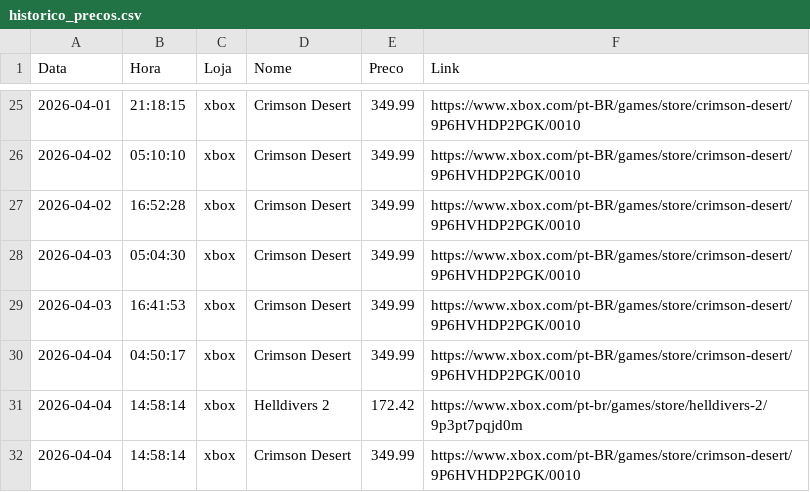
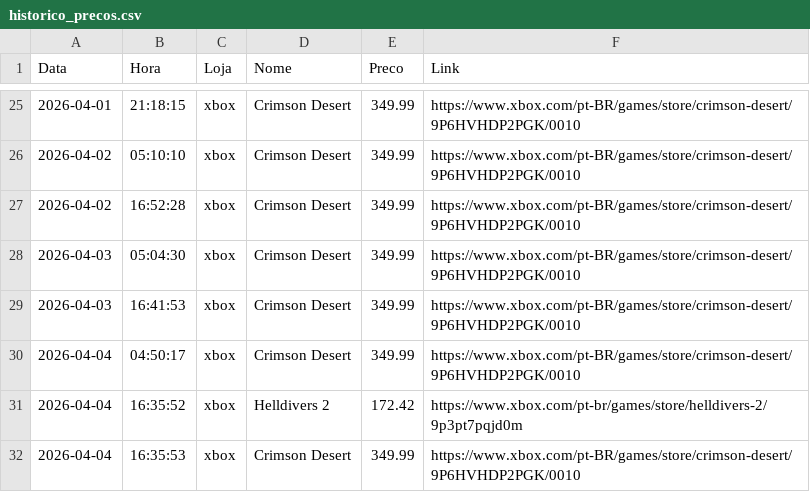
Before and after one commit to RicardViana/automacao-precos, a CSV file: dados/historico_precos.csv, drawn as a sheet; only a part is shown, gaps mark what is left out.

```diff
--- a/dados/historico_precos.csv
+++ b/dados/historico_precos.csv
@@ -30,3 +30,3 @@ Data,Hora,Loja,Nome,Preco,Link
 2026-04-04,04:50:17,xbox,Crimson Desert,349.99,https://www.xbox.com/pt-BR/games/store/crimson-desert/9P6HVHDP2PGK/0010
-2026-04-04,14:58:14,xbox,Helldivers 2,172.42,https://www.xbox.com/pt-br/games/store/helldivers-2/9p3pt7pqjd0m
-2026-04-04,14:58:14,xbox,Crimson Desert,349.99,https://www.xbox.com/pt-BR/games/store/crimson-desert/9P6HVHDP2PGK/0010
+2026-04-04,16:35:52,xbox,Helldivers 2,172.42,https://www.xbox.com/pt-br/games/store/helldivers-2/9p3pt7pqjd0m
+2026-04-04,16:35:53,xbox,Crimson Desert,349.99,https://www.xbox.com/pt-BR/games/store/crimson-desert/9P6HVHDP2PGK/0010
```
